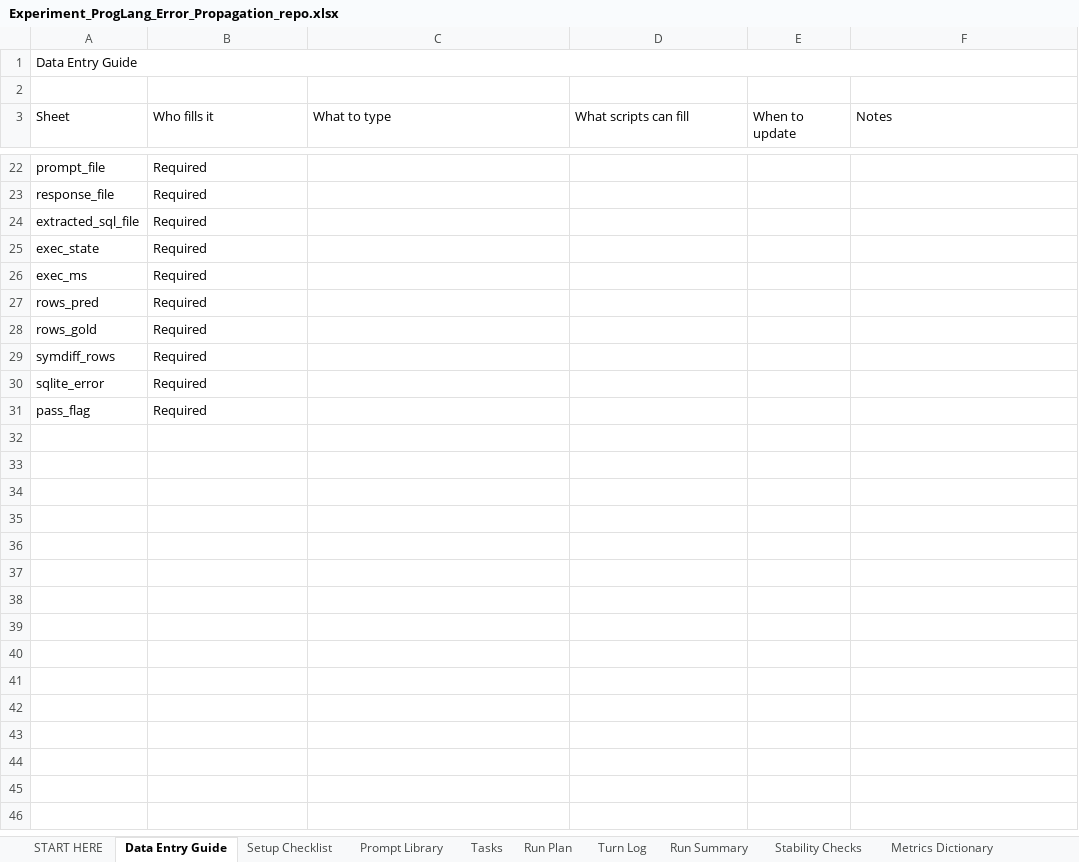
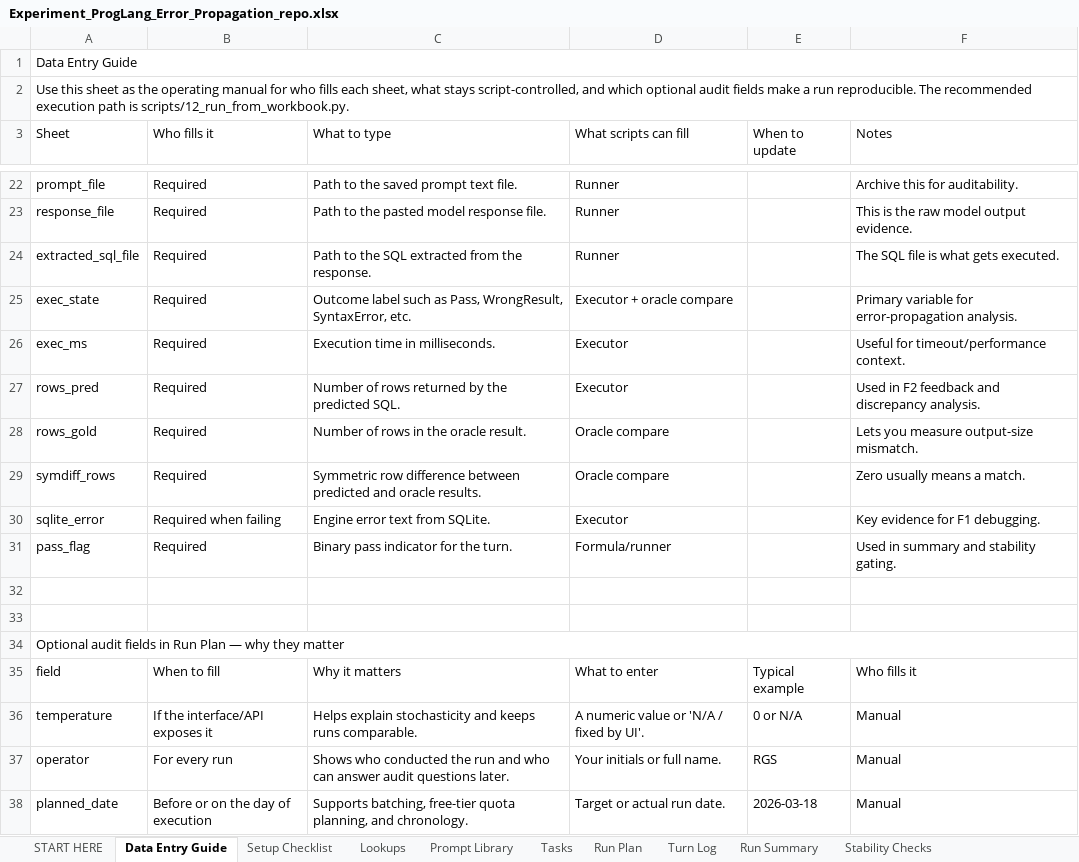
Before and after one commit to robertgeraldsenasin/ProgLang_ErrorPropagation, an Excel workbook: workbook/Experiment_ProgLang_Error_Propagation_repo.xlsx, sheet Data Entry Guide, drawn as a sheet; only a part is shown, gaps mark what is left out; values as stored, in another font and other column widths than the file's, no cell formats; removed rows and columns are numbered as before the commit, all else as after; the diff covers the shown part only; the diff names each change by its address in the sheet, - before the commit and + after, or states it on an @@ line.

```diff
--- a/workbook/Experiment_ProgLang_Error_Propagation_repo.xlsx (sheet Data Entry Guide)
+++ b/workbook/Experiment_ProgLang_Error_Propagation_repo.xlsx (sheet Data Entry Guide)
@@ sheet tab unhidden: Lookups @@
-A2 (Sheet): (empty)
+A2 (Sheet): Use this sheet as the operating manual for who fills each sheet, what stays script-controlled, and which optional audit fields make a run reproducible. The recommended execution path is scripts/12_run_from_workbook.py.
+A2:F2 merged
-C22 (What to type): (empty)
+C22 (What to type): Path to the saved prompt text file.
-D22:D24 (What scripts can fill): (empty)
+D22:D24 (What scripts can fill): Runner
-F22 (Notes): (empty)
+F22 (Notes): Archive this for auditability.
-C23 (What to type): (empty)
+C23 (What to type): Path to the pasted model response file.
-F23 (Notes): (empty)
+F23 (Notes): This is the raw model output evidence.
-C24 (What to type): (empty)
+C24 (What to type): Path to the SQL extracted from the response.
-F24 (Notes): (empty)
+F24 (Notes): The SQL file is what gets executed.
-C25 (What to type): (empty)
+C25 (What to type): Outcome label such as Pass, WrongResult, SyntaxError, etc.
-D25 (What scripts can fill): (empty)
+D25 (What scripts can fill): Executor + oracle compare
-F25 (Notes): (empty)
+F25 (Notes): Primary variable for error-propagation analysis.
-C26 (What to type): (empty)
+C26 (What to type): Execution time in milliseconds.
-D26:D27 (What scripts can fill): (empty)
+D26:D27 (What scripts can fill): Executor
-F26 (Notes): (empty)
+F26 (Notes): Useful for timeout/performance context.
-C27 (What to type): (empty)
+C27 (What to type): Number of rows returned by the predicted SQL.
-F27 (Notes): (empty)
+F27 (Notes): Used in F2 feedback and discrepancy analysis.
-C28 (What to type): (empty)
+C28 (What to type): Number of rows in the oracle result.
-D28:D29 (What scripts can fill): (empty)
+D28:D29 (What scripts can fill): Oracle compare
-F28 (Notes): (empty)
+F28 (Notes): Lets you measure output-size mismatch.
-C29 (What to type): (empty)
+C29 (What to type): Symmetric row difference between predicted and oracle results.
-F29 (Notes): (empty)
+F29 (Notes): Zero usually means a match.
-row 30: sqlite_error | Required
+row 30: sqlite_error | Required when failing | Engine error text from SQLite. | Executor |  | Key evidence for F1 debugging.
-C31 (What to type): (empty)
+C31 (What to type): Binary pass indicator for the turn.
-D31 (What scripts can fill): (empty)
+D31 (What scripts can fill): Formula/runner
-F31 (Notes): (empty)
+F31 (Notes): Used in summary and stability gating.
+row 32: (empty)
+row 33: (empty)
+row 34: Optional audit fields in Run Plan — why they matter
+row 35: field | When to fill | Why it matters | What to enter | Typical example | Who fills it
+row 36: temperature | If the interface/API exposes it | Helps explain stochasticity and keeps runs comparable. | A numeric value or 'N/A / fixed by UI'. | 0 or N/A | Manual
+row 37: operator | For every run | Shows who conducted the run and who can answer audit questions later. | Your initials or full name. | RGS | Manual
+row 38: planned_date | Before or on the day of execution | Supports batching, free-tier quota planning, and chronology. | Target or actual run date. | 2026-03-18 | Manual
```
Also changed, not shown: 14 added rows, 10 removed rows and 20 edited cells elsewhere in this sheet, sheet Run Summary, sheet Turn Log, sheet Tasks, sheet Run Plan, sheet Metrics Dictionary, sheet Dashboard, 5 more sheets, cell formats, 53 other files.
